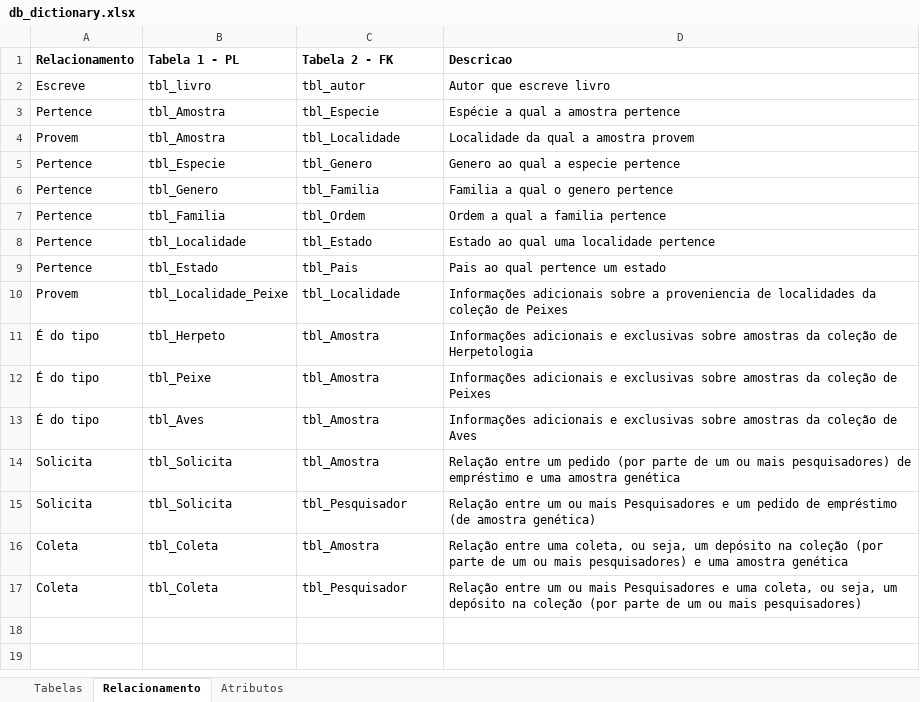
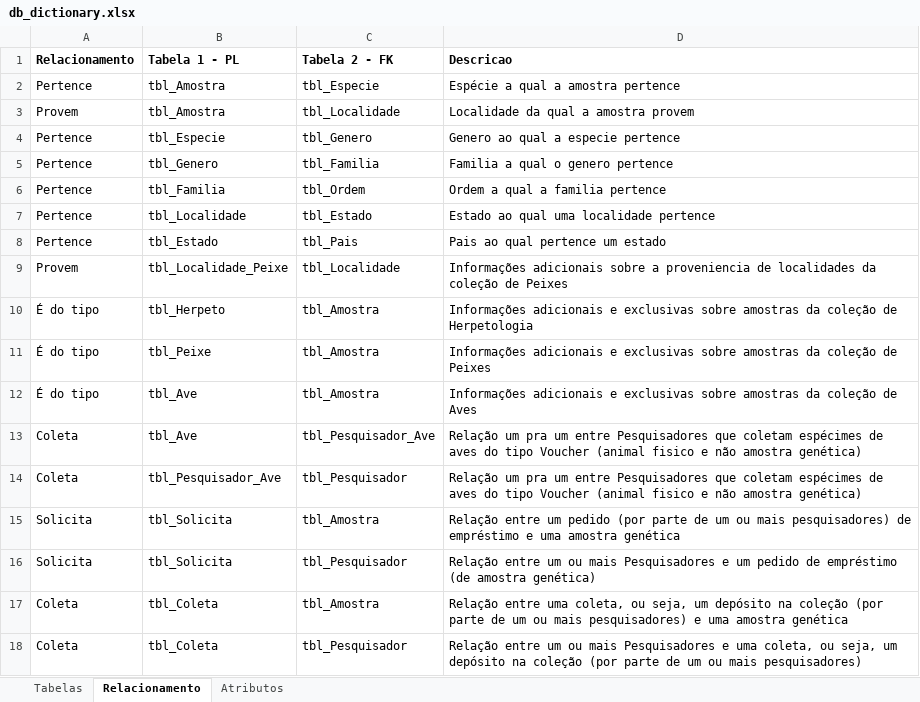
Before and after one commit to nnbuainain/database_inpa_crg, an Excel workbook: DB_Dictionary/db_dictionary.xlsx, sheet Relacionamento, drawn as a sheet; values as stored, in another font and other column widths than the file's, no borders; removed rows and columns are numbered as before the commit, all else as after; the diff names each change by its address in the sheet, - before the commit and + after, or states it on an @@ line.

Commit message:
update db_dict to include tbl_pesquisador_ave, fix logic model and sql script
Signed-off-by: Nelson Buainain <nnbuainain@gmail.com>

```diff
--- a/DB_Dictionary/db_dictionary.xlsx (sheet Relacionamento)
+++ b/DB_Dictionary/db_dictionary.xlsx (sheet Relacionamento)
-row 2: Escreve | tbl_livro | tbl_autor | Autor que escreve livro
-B12 (Tabela 1 - PL): tbl_Aves
+B12 (Tabela 1 - PL): tbl_Ave
+row 13: Coleta | tbl_Ave | tbl_Pesquisador_Ave | Relação um pra um entre Pesquisadores que coletam espécimes de aves do tipo Voucher (animal fisico e não amostra genética)
+row 14: Coleta | tbl_Pesquisador_Ave | tbl_Pesquisador | Relação um pra um entre Pesquisadores que coletam espécimes de aves do tipo Voucher (animal fisico e não amostra genética)
```
Also changed, not shown: sheet Atributos, sheet Tabelas, 3 other files.
